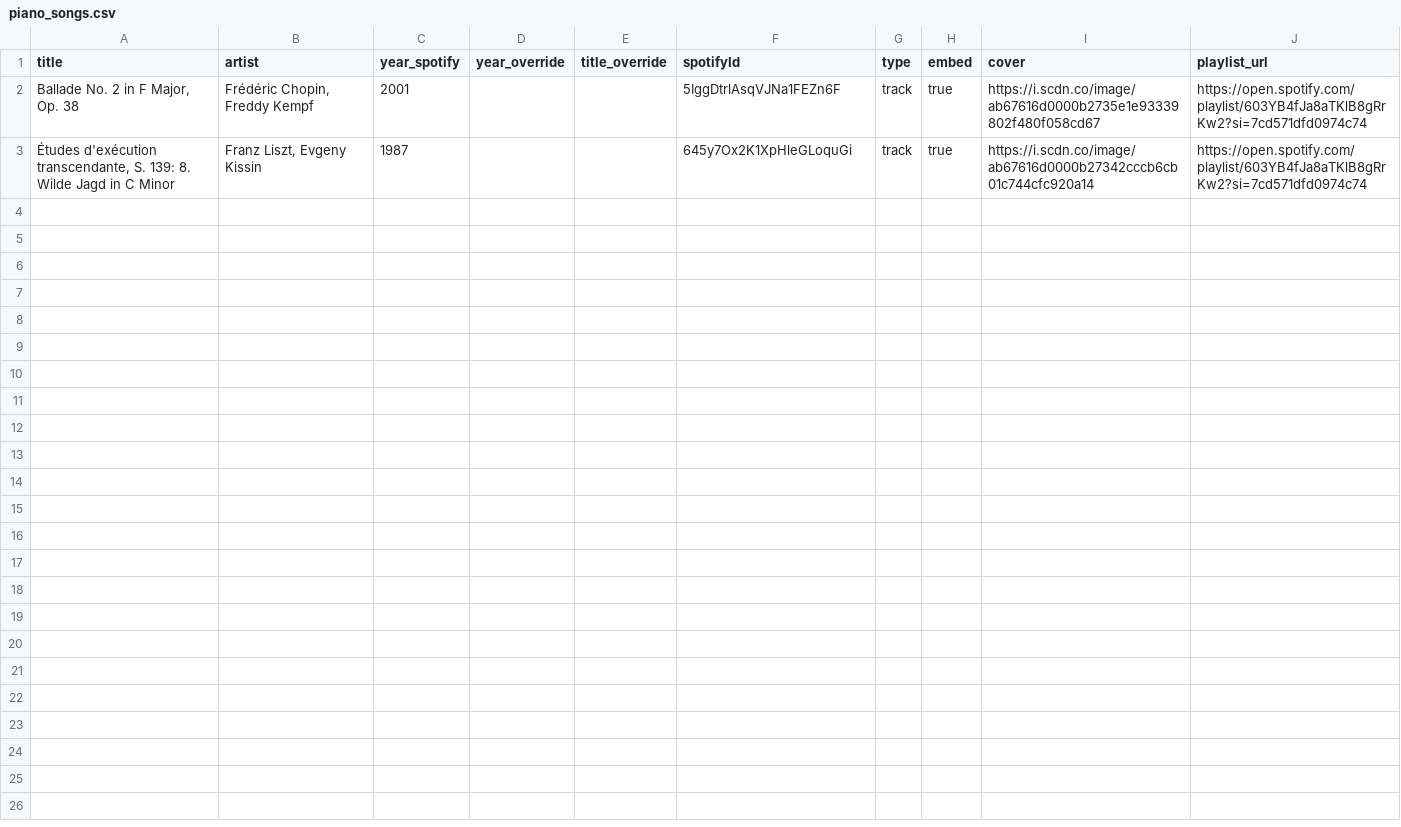
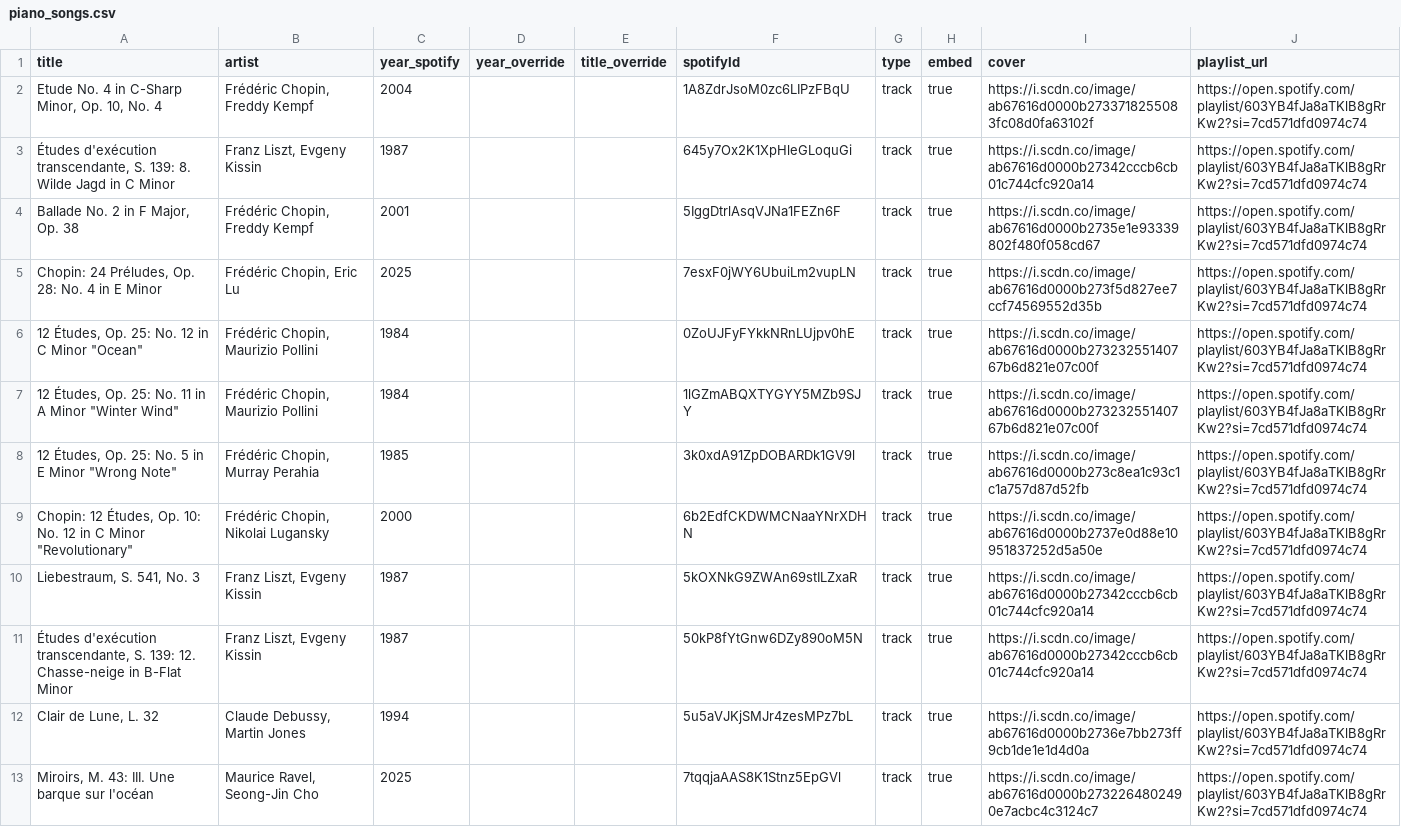
Before and after one commit to JulianGlattki/personal-music-rankings, a CSV file: data/piano_songs.csv, drawn as a sheet.

```diff
--- a/data/piano_songs.csv
+++ b/data/piano_songs.csv
@@ -1,3 +1,13 @@
 title,artist,year_spotify,year_override,title_override,spotifyId,type,embed,cover,playlist_url
+"Etude No. 4 in C-Sharp Minor, Op. 10, No. 4","Frédéric Chopin, Freddy Kempf",2004,,,1A8ZdrJsoM0zc6LIPzFBqU,track,true,https://i.scdn.co/image/ab67616d0000b2733718255083fc08d0fa63102f,https://open.spotify.com/playlist/603YB4fJa8aTKlB8gRrKw2?si=7cd571dfd0974c74
+"Études d'exécution transcendante, S. 139: 8. Wilde Jagd in C Minor","Franz Liszt, Evgeny Kissin",1987,,,645y7Ox2K1XpHleGLoquGi,track,true,https://i.scdn.co/image/ab67616d0000b27342cccb6cb01c744cfc920a14,https://open.spotify.com/playlist/603YB4fJa8aTKlB8gRrKw2?si=7cd571dfd0974c74
 "Ballade No. 2 in F Major, Op. 38","Frédéric Chopin, Freddy Kempf",2001,,,5IggDtrlAsqVJNa1FEZn6F,track,true,https://i.scdn.co/image/ab67616d0000b2735e1e93339802f480f058cd67,https://open.spotify.com/playlist/603YB4fJa8aTKlB8gRrKw2?si=7cd571dfd0974c74
-"Études d'exécution transcendante, S. 139: 8. Wilde Jagd in C Minor","Franz Liszt, Evgeny Kissin",1987,,,645y7Ox2K1XpHleGLoquGi,track,true,https://i.scdn.co/image/ab67616d0000b27342cccb6cb01c744cfc920a14,https://open.spotify.com/playlist/603YB4fJa8aTKlB8gRrKw2?si=7cd571dfd0974c74
+"Chopin: 24 Préludes, Op. 28: No. 4 in E Minor","Frédéric Chopin, Eric Lu",2025,,,7esxF0jWY6UbuiLm2vupLN,track,true,https://i.scdn.co/image/ab67616d0000b273f5d827ee7ccf74569552d35b,https://open.spotify.com/playlist/603YB4fJa8aTKlB8gRrKw2?si=7cd571dfd0974c74
+"12 Études, Op. 25: No. 12 in C Minor ""Ocean""","Frédéric Chopin, Maurizio Pollini",1984,,,0ZoUJFyFYkkNRnLUjpv0hE,track,true,https://i.scdn.co/image/ab67616d0000b27323255140767b6d821e07c00f,https://open.spotify.com/playlist/603YB4fJa8aTKlB8gRrKw2?si=7cd571dfd0974c74
+"12 Études, Op. 25: No. 11 in A Minor ""Winter Wind""","Frédéric Chopin, Maurizio Pollini",1984,,,1lGZmABQXTYGYY5MZb9SJY,track,true,https://i.scdn.co/image/ab67616d0000b27323255140767b6d821e07c00f,https://open.spotify.com/playlist/603YB4fJa8aTKlB8gRrKw2?si=7cd571dfd0974c74
+"12 Études, Op. 25: No. 5 in E Minor ""Wrong Note""","Frédéric Chopin, Murray Perahia",1985,,,3k0xdA91ZpDOBARDk1GV9l,track,true,https://i.scdn.co/image/ab67616d0000b273c8ea1c93c1c1a757d87d52fb,https://open.spotify.com/playlist/603YB4fJa8aTKlB8gRrKw2?si=7cd571dfd0974c74
+"Chopin: 12 Études, Op. 10: No. 12 in C Minor ""Revolutionary""","Frédéric Chopin, Nikolai Lugansky",2000,,,6b2EdfCKDWMCNaaYNrXDHN,track,true,https://i.scdn.co/image/ab67616d0000b2737e0d88e10951837252d5a50e,https://open.spotify.com/playlist/603YB4fJa8aTKlB8gRrKw2?si=7cd571dfd0974c74
+"Liebestraum, S. 541, No. 3","Franz Liszt, Evgeny Kissin",1987,,,5kOXNkG9ZWAn69stILZxaR,track,true,https://i.scdn.co/image/ab67616d0000b27342cccb6cb01c744cfc920a14,https://open.spotify.com/playlist/603YB4fJa8aTKlB8gRrKw2?si=7cd571dfd0974c74
+"Études d'exécution transcendante, S. 139: 12. Chasse-neige in B-Flat Minor","Franz Liszt, Evgeny Kissin",1987,,,50kP8fYtGnw6DZy890oM5N,track,true,https://i.scdn.co/image/ab67616d0000b27342cccb6cb01c744cfc920a14,https://open.spotify.com/playlist/603YB4fJa8aTKlB8gRrKw2?si=7cd571dfd0974c74
+"Clair de Lune, L. 32","Claude Debussy, Martin Jones",1994,,,5u5aVJKjSMJr4zesMPz7bL,track,true,https://i.scdn.co/image/ab67616d0000b2736e7bb273ff9cb1de1e1d4d0a,https://open.spotify.com/playlist/603YB4fJa8aTKlB8gRrKw2?si=7cd571dfd0974c74
+"Miroirs, M. 43: III. Une barque sur l'océan","Maurice Ravel, Seong-Jin Cho",2025,,,7tqqjaAAS8K1Stnz5EpGVl,track,true,https://i.scdn.co/image/ab67616d0000b2732264802490e7acbc4c3124c7,https://open.spotify.com/playlist/603YB4fJa8aTKlB8gRrKw2?si=7cd571dfd0974c74
```
Also changed, not shown: data/country_songs.csv.
